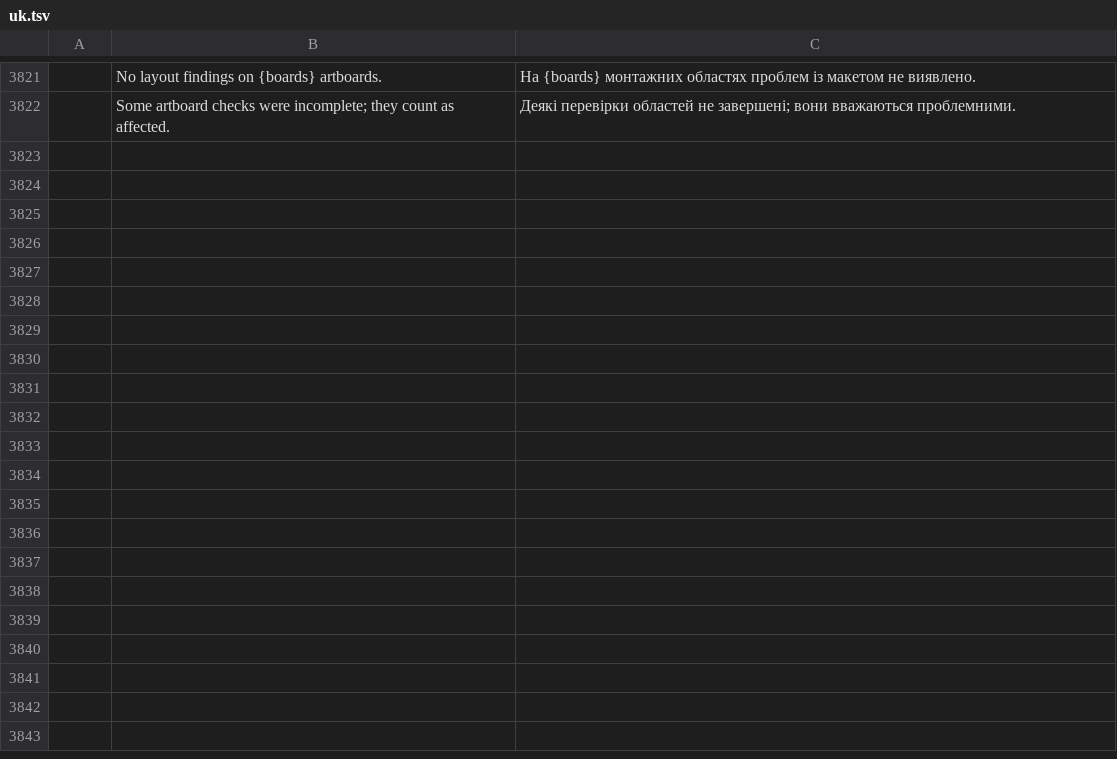
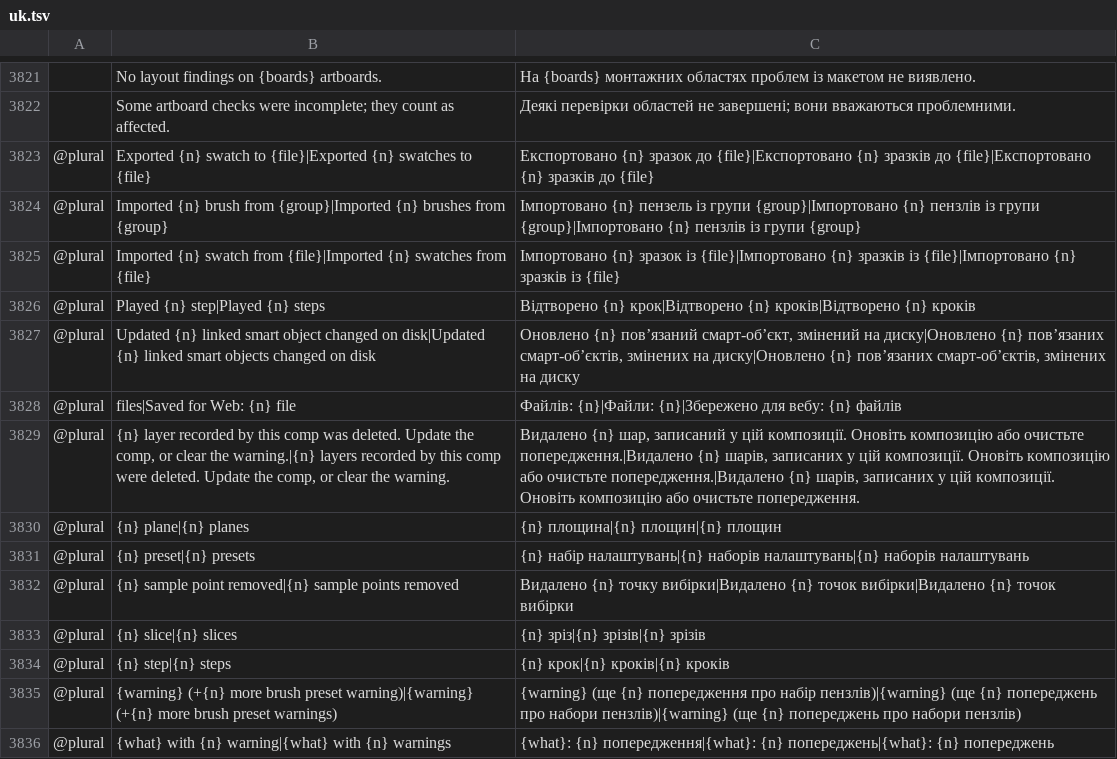
Before and after one commit to Elvis33LE/photocraft, a TSV file: crates/ui-egui/src/i18n/uk.tsv, drawn as a sheet; only a part is shown, gaps mark what is left out; the diff names each change by its address in the sheet, - before the commit and + after, or states it on an @@ line.

```diff
--- a/crates/ui-egui/src/i18n/uk.tsv
+++ b/crates/ui-egui/src/i18n/uk.tsv
+row 3823: @plural | Exported {n} swatch to {file}|Exported {n} swatches to {file} | Експортовано {n} зразок до {file}|Експортовано {n} зразків до {file}|Експортовано {n} зразків до {file}
+row 3824: @plural | Imported {n} brush from {group}|Imported {n} brushes from {group} | Імпортовано {n} пензель із групи {group}|Імпортовано {n} пензлів із групи {group}|Імпортовано {n} пензлів із групи {group}
+row 3825: @plural | Imported {n} swatch from {file}|Imported {n} swatches from {file} | Імпортовано {n} зразок із {file}|Імпортовано {n} зразків із {file}|Імпортовано {n} зразків із {file}
+row 3826: @plural | Played {n} step|Played {n} steps | Відтворено {n} крок|Відтворено {n} кроків|Відтворено {n} кроків
+row 3827: @plural | Updated {n} linked smart object changed on disk|Updated {n} linked smart objects changed on disk | Оновлено {n} пов’язаний смарт-об’єкт, змінений на диску|Оновлено {n} пов’язаних смарт-об’єктів, змінених на диску|Оновлено {n} пов’язаних смарт-об’єктів, змінених на диску
+row 3828: @plural | files|Saved for Web: {n} file | Файлів: {n}|Файли: {n}|Збережено для вебу: {n} файлів
+row 3829: @plural | {n} layer recorded by this comp was deleted. Update the comp, or clear the warning.|{n} layers recorded by this comp were deleted. Update the comp, or clear the warning. | Видалено {n} шар, записаний у цій композиції. Оновіть композицію або очистьте попередження.|Видалено {n} шарів, записаних у цій композиції. Оновіть композицію або очистьте попередження.|Видалено {n} шарів, записаних у цій композиції. Оновіть композицію або очистьте попередження.
+row 3830: @plural | {n} plane|{n} planes | {n} площина|{n} площин|{n} площин
+row 3831: @plural | {n} preset|{n} presets | {n} набір налаштувань|{n} наборів налаштувань|{n} наборів налаштувань
+row 3832: @plural | {n} sample point removed|{n} sample points removed | Видалено {n} точку вибірки|Видалено {n} точок вибірки|Видалено {n} точок вибірки
+row 3833: @plural | {n} slice|{n} slices | {n} зріз|{n} зрізів|{n} зрізів
+row 3834: @plural | {n} step|{n} steps | {n} крок|{n} кроків|{n} кроків
+row 3835: @plural | {warning} (+{n} more brush preset warning)|{warning} (+{n} more brush preset warnings) | {warning} (ще {n} попередження про набір пензлів)|{warning} (ще {n} попереджень про набори пензлів)|{warning} (ще {n} попереджень про набори пензлів)
+row 3836: @plural | {what} with {n} warning|{what} with {n} warnings | {what}: {n} попередження|{what}: {n} попереджень|{what}: {n} попереджень
```
Also changed, not shown: crates/ui-egui/src/i18n/de.tsv, crates/ui-egui/src/i18n/el.tsv, 9 other files.
